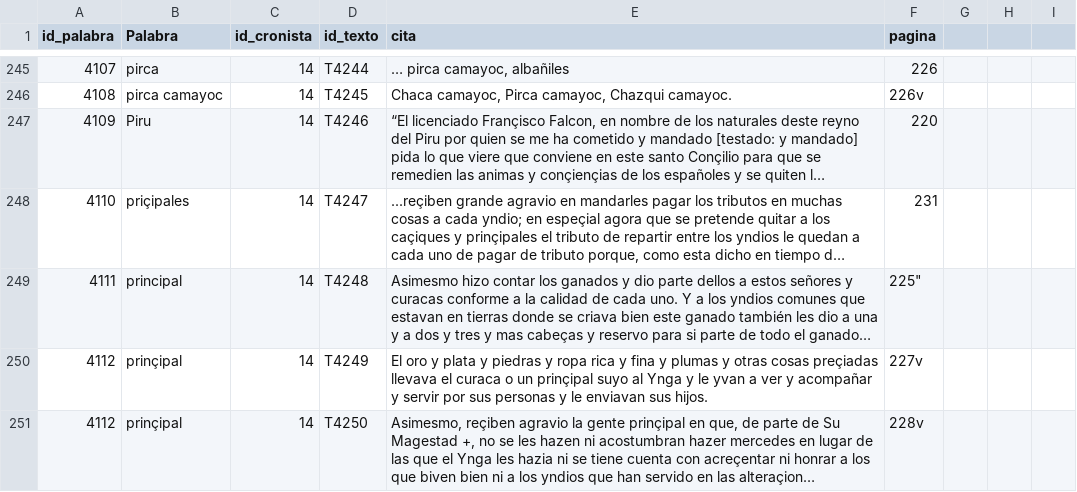
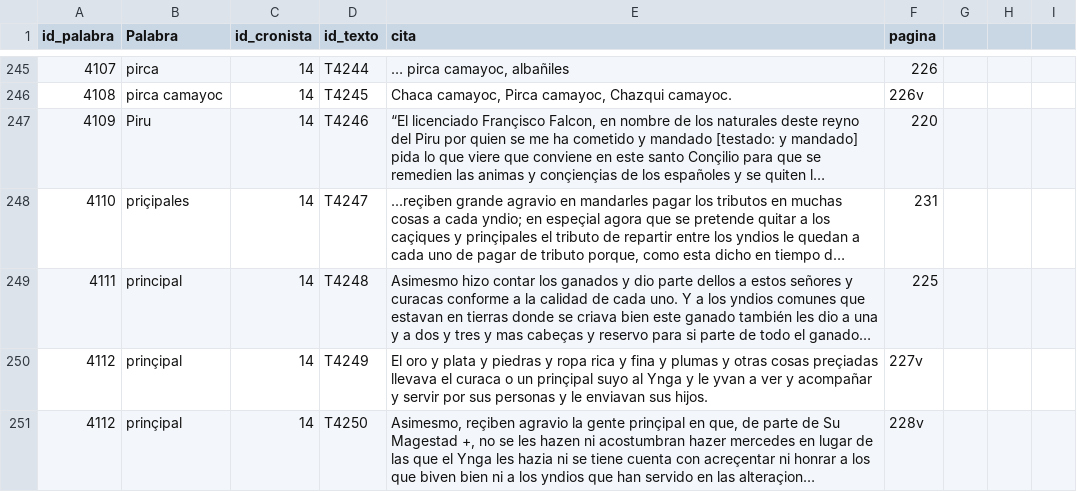
Before and after one commit to glosascroniquenses/glosascroniquenses.github.io, a CSV file: _data/cronista07.csv, drawn as a sheet; only a part is shown, gaps mark what is left out; long unchanged cells end in …; the diff names each change by its address in the sheet, - before the commit and + after, or states it on an @@ line.

Commit message:
Update cronista07.csv

```diff
--- a/_data/cronista07.csv
+++ b/_data/cronista07.csv
-F249 (pagina): 225"
+F249 (pagina): 225
```
